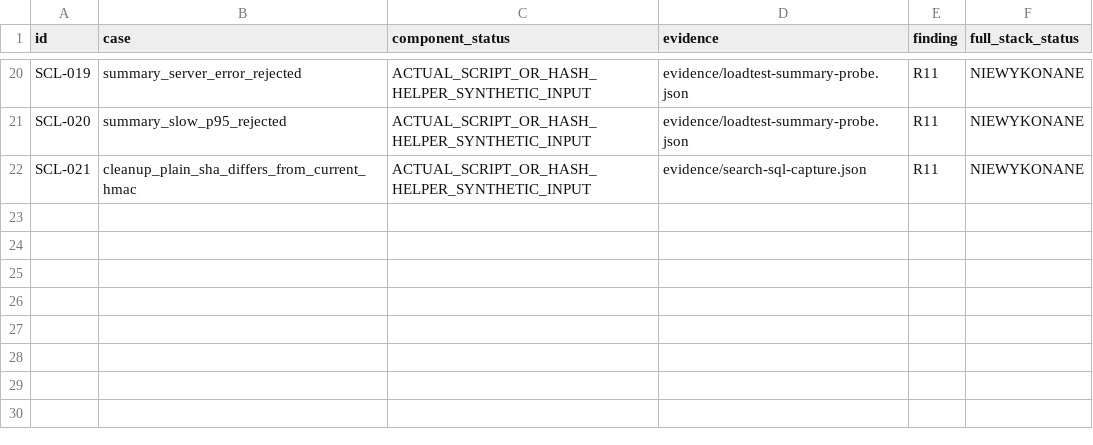
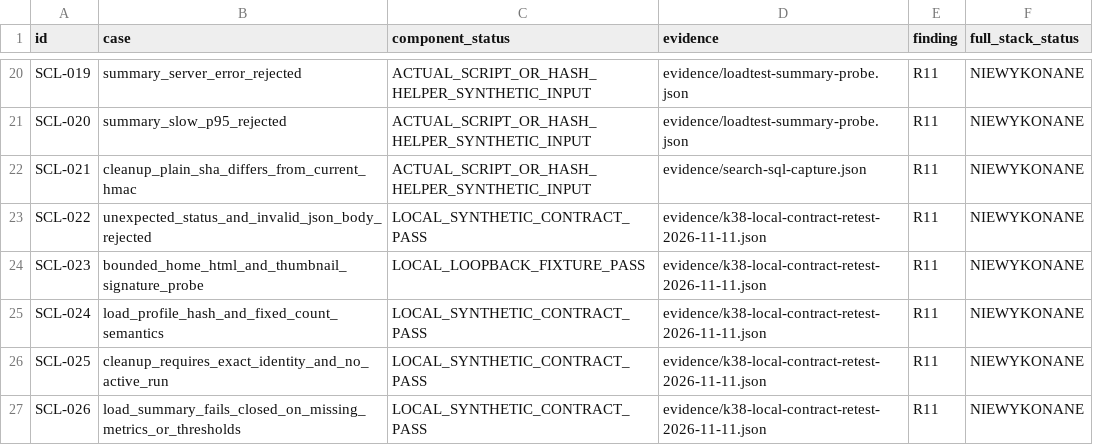
Before and after one commit to pawelekbyra/polutek-pl, a CSV file: docs/audit/2026-11-01-platform-research/program-audytu/SCENARIUSZE-SKALA.csv, drawn as a sheet; only a part is shown, gaps mark what is left out; the diff names each change by its address in the sheet, - before the commit and + after, or states it on an @@ line.

```diff
--- a/docs/audit/2026-11-01-platform-research/program-audytu/SCENARIUSZE-SKALA.csv
+++ b/docs/audit/2026-11-01-platform-research/program-audytu/SCENARIUSZE-SKALA.csv
+row 23: SCL-022 | unexpected_status_and_invalid_json_body_rejected | LOCAL_SYNTHETIC_CONTRACT_PASS | evidence/k38-local-contract-retest-2026-11-11.json | R11 | NIEWYKONANE
+row 24: SCL-023 | bounded_home_html_and_thumbnail_signature_probe | LOCAL_LOOPBACK_FIXTURE_PASS | evidence/k38-local-contract-retest-2026-11-11.json | R11 | NIEWYKONANE
+row 25: SCL-024 | load_profile_hash_and_fixed_count_semantics | LOCAL_SYNTHETIC_CONTRACT_PASS | evidence/k38-local-contract-retest-2026-11-11.json | R11 | NIEWYKONANE
+row 26: SCL-025 | cleanup_requires_exact_identity_and_no_active_run | LOCAL_SYNTHETIC_CONTRACT_PASS | evidence/k38-local-contract-retest-2026-11-11.json | R11 | NIEWYKONANE
+row 27: SCL-026 | load_summary_fails_closed_on_missing_metrics_or_thresholds | LOCAL_SYNTHETIC_CONTRACT_PASS | evidence/k38-local-contract-retest-2026-11-11.json | R11 | NIEWYKONANE
```
